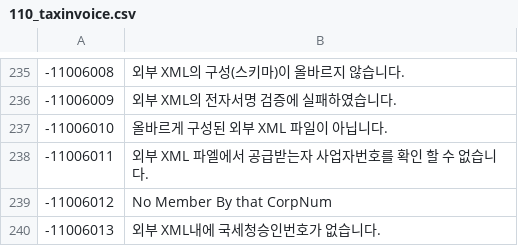
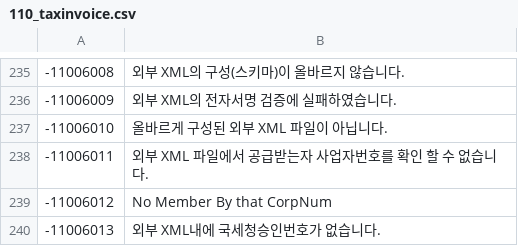
Before and after one commit to linkhub-sdk/popbill.exception, a CSV file: 110_taxinvoice.csv, drawn as a sheet; only a part is shown, gaps mark what is left out.

Commit message:
11006011 modify

```diff
--- a/110_taxinvoice.csv
+++ b/110_taxinvoice.csv
@@ -237,3 +237,3 @@
 -11006010,올바르게 구성된 외부  XML 파일이 아닙니다.
--11006011,외부 XML 파엘에서 공급받는자 사업자번호를 확인 할 수 없습니다.
+-11006011,외부 XML 파일에서 공급받는자 사업자번호를 확인 할 수 없습니다.
 -11006012,No Member By that CorpNum
```
